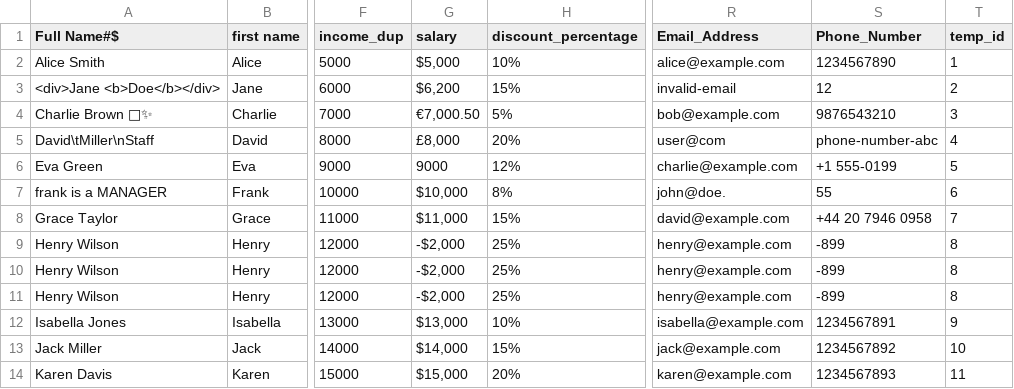
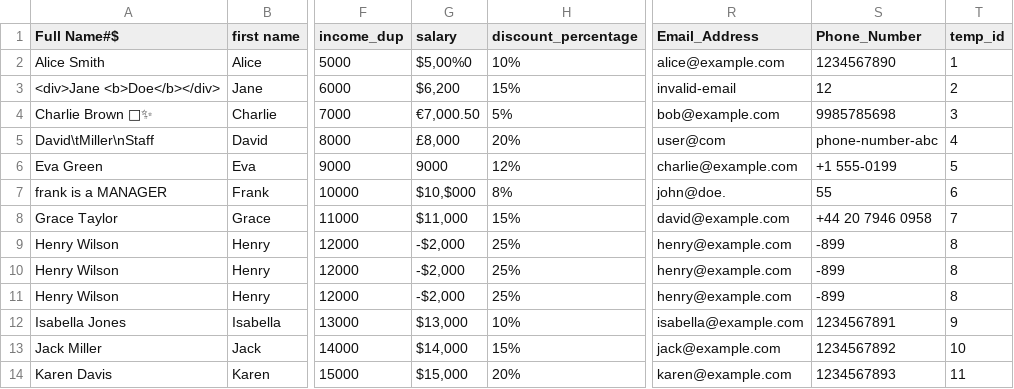
Before and after one commit to ervrajai/RefineX, a CSV file: dataset_cleaning_test_v2.csv, drawn as a sheet; only a part is shown, gaps mark what is left out; the diff names each change by its address in the sheet, - before the commit and + after, or states it on an @@ line.

Commit message:
Data Cleaning Auto Decide

```diff
--- a/dataset_cleaning_test_v2.csv
+++ b/dataset_cleaning_test_v2.csv
-G2 (salary): $5,000
+G2 (salary): $5,00%0
-S4 (Phone_Number): 9876543210
+S4 (Phone_Number): 9985785698
-G7 (salary): $10,000
+G7 (salary): $10,$000
```
Also changed, not shown: 1 other file.
